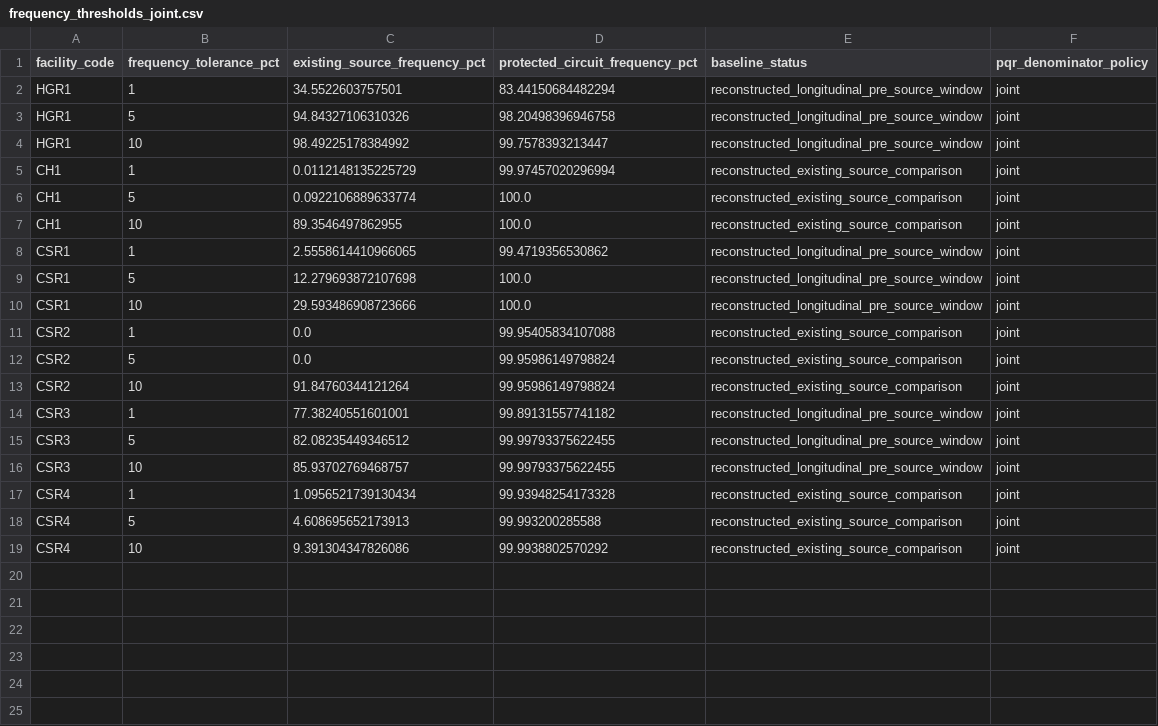
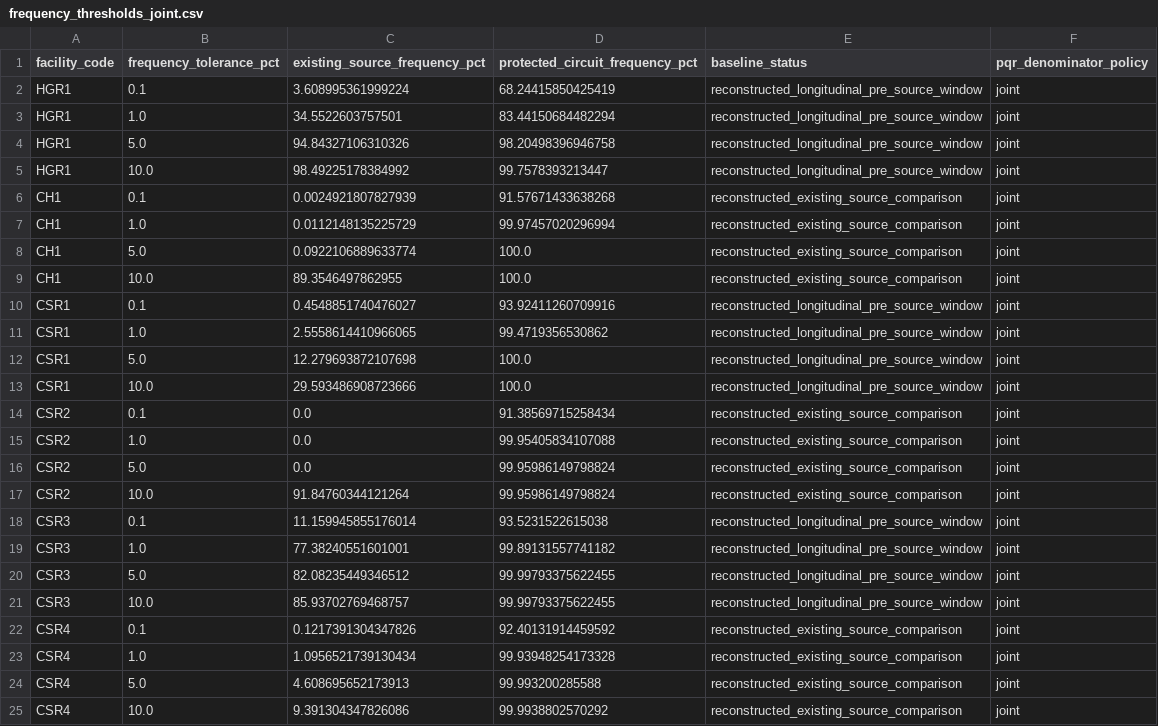
Before and after one commit to samuel-b-miles/North-Kivu-Health-Facility-Power-Quality, a CSV file: publication/figure3/frequency_thresholds_joint.csv, drawn as a sheet.

```diff
--- a/publication/figure3/frequency_thresholds_joint.csv
+++ b/publication/figure3/frequency_thresholds_joint.csv
@@ -1,19 +1,25 @@
 facility_code,frequency_tolerance_pct,existing_source_frequency_pct,protected_circuit_frequency_pct,baseline_status,pqr_denominator_policy
-HGR1,1,34.5522603757501,83.44150684482294,reconstructed_longitudinal_pre_source_window,joint
-HGR1,5,94.84327106310326,98.20498396946758,reconstructed_longitudinal_pre_source_window,joint
-HGR1,10,98.49225178384992,99.7578393213447,reconstructed_longitudinal_pre_source_window,joint
-CH1,1,0.0112148135225729,99.97457020296994,reconstructed_existing_source_comparison,joint
-CH1,5,0.0922106889633774,100.0,reconstructed_existing_source_comparison,joint
-CH1,10,89.3546497862955,100.0,reconstructed_existing_source_comparison,joint
-CSR1,1,2.5558614410966065,99.4719356530862,reconstructed_longitudinal_pre_source_window,joint
-CSR1,5,12.279693872107698,100.0,reconstructed_longitudinal_pre_source_window,joint
-CSR1,10,29.593486908723666,100.0,reconstructed_longitudinal_pre_source_window,joint
-CSR2,1,0.0,99.95405834107088,reconstructed_existing_source_comparison,joint
-CSR2,5,0.0,99.95986149798824,reconstructed_existing_source_comparison,joint
-CSR2,10,91.84760344121264,99.95986149798824,reconstructed_existing_source_comparison,joint
-CSR3,1,77.38240551601001,99.89131557741182,reconstructed_longitudinal_pre_source_window,joint
-CSR3,5,82.08235449346512,99.99793375622455,reconstructed_longitudinal_pre_source_window,joint
-CSR3,10,85.93702769468757,99.99793375622455,reconstructed_longitudinal_pre_source_window,joint
-CSR4,1,1.0956521739130434,99.93948254173328,reconstructed_existing_source_comparison,joint
-CSR4,5,4.608695652173913,99.993200285588,reconstructed_existing_source_comparison,joint
-CSR4,10,9.391304347826086,99.9938802570292,reconstructed_existing_source_comparison,joint
+HGR1,0.1,3.608995361999224,68.24415850425419,reconstructed_longitudinal_pre_source_window,joint
+HGR1,1.0,34.5522603757501,83.44150684482294,reconstructed_longitudinal_pre_source_window,joint
+HGR1,5.0,94.84327106310326,98.20498396946758,reconstructed_longitudinal_pre_source_window,joint
+HGR1,10.0,98.49225178384992,99.7578393213447,reconstructed_longitudinal_pre_source_window,joint
+CH1,0.1,0.0024921807827939,91.57671433638268,reconstructed_existing_source_comparison,joint
+CH1,1.0,0.0112148135225729,99.97457020296994,reconstructed_existing_source_comparison,joint
+CH1,5.0,0.0922106889633774,100.0,reconstructed_existing_source_comparison,joint
+CH1,10.0,89.3546497862955,100.0,reconstructed_existing_source_comparison,joint
+CSR1,0.1,0.4548851740476027,93.92411260709916,reconstructed_longitudinal_pre_source_window,joint
+CSR1,1.0,2.5558614410966065,99.4719356530862,reconstructed_longitudinal_pre_source_window,joint
+CSR1,5.0,12.279693872107698,100.0,reconstructed_longitudinal_pre_source_window,joint
+CSR1,10.0,29.593486908723666,100.0,reconstructed_longitudinal_pre_source_window,joint
+CSR2,0.1,0.0,91.38569715258434,reconstructed_existing_source_comparison,joint
+CSR2,1.0,0.0,99.95405834107088,reconstructed_existing_source_comparison,joint
+CSR2,5.0,0.0,99.95986149798824,reconstructed_existing_source_comparison,joint
+CSR2,10.0,91.84760344121264,99.95986149798824,reconstructed_existing_source_comparison,joint
+CSR3,0.1,11.159945855176014,93.5231522615038,reconstructed_longitudinal_pre_source_window,joint
+CSR3,1.0,77.38240551601001,99.89131557741182,reconstructed_longitudinal_pre_source_window,joint
+CSR3,5.0,82.08235449346512,99.99793375622455,reconstructed_longitudinal_pre_source_window,joint
+CSR3,10.0,85.93702769468757,99.99793375622455,reconstructed_longitudinal_pre_source_window,joint
+CSR4,0.1,0.1217391304347826,92.40131914459592,reconstructed_existing_source_comparison,joint
+CSR4,1.0,1.0956521739130434,99.93948254173328,reconstructed_existing_source_comparison,joint
+CSR4,5.0,4.608695652173913,99.993200285588,reconstructed_existing_source_comparison,joint
+CSR4,10.0,9.391304347826086,99.9938802570292,reconstructed_existing_source_comparison,joint
```
Also changed, not shown: publication/figure3/frequency_thresholds_independent.csv, 8 other files.
